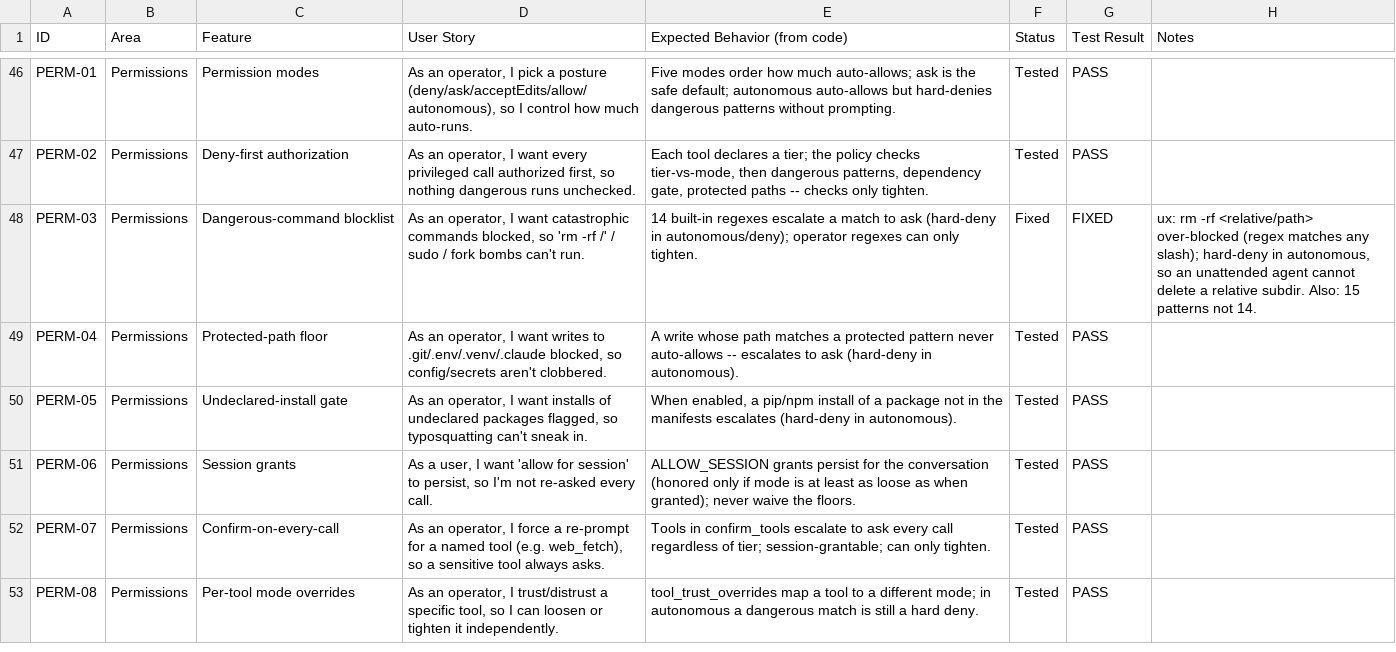
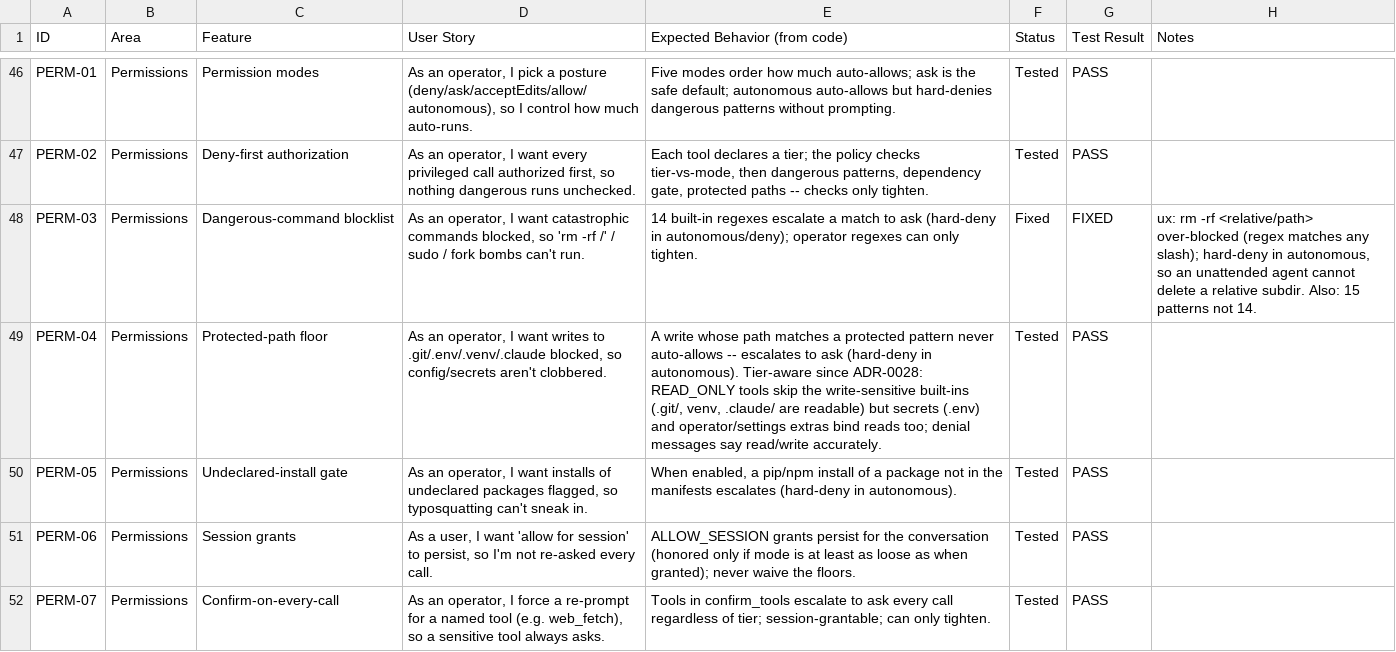
Before and after one commit to zkysar1/Zak-Code, a CSV file: docs/FEATURE_AUDIT.csv, drawn as a sheet; only a part is shown, gaps mark what is left out; the shorter side is filled out with more unchanged rows.

```diff
--- a/docs/FEATURE_AUDIT.csv
+++ b/docs/FEATURE_AUDIT.csv
@@ -48,3 +48,3 @@ PERM-02,Permissions,Deny-first authorization,"As an operator, I want every privi
 PERM-03,Permissions,Dangerous-command blocklist,"As an operator, I want catastrophic commands blocked, so 'rm -rf /' / sudo / fork bombs can't run.",14 built-in regexes escalate a match to ask (hard-deny in autonomous/deny); operator regexes can only tighten.,Fixed,FIXED,"ux: rm -rf <relative/path> over-blocked (regex matches any slash); hard-deny in autonomous, so an unattended agent cannot delete a relative subdir. Also: 15 patterns not 14."
-PERM-04,Permissions,Protected-path floor,"As an operator, I want writes to .git/.env/.venv/.claude blocked, so config/secrets aren't clobbered.",A write whose path matches a protected pattern never auto-allows -- escalates to ask (hard-deny in autonomous).,Tested,PASS,
+PERM-04,Permissions,Protected-path floor,"As an operator, I want writes to .git/.env/.venv/.claude blocked, so config/secrets aren't clobbered.","A write whose path matches a protected pattern never auto-allows -- escalates to ask (hard-deny in autonomous). Tier-aware since ADR-0028: READ_ONLY tools skip the write-sensitive built-ins (.git/, venv, .claude/ are readable) but secrets (.env) and operator/settings extras bind reads too; denial messages say read/write accurately.",Tested,PASS,
 PERM-05,Permissions,Undeclared-install gate,"As an operator, I want installs of undeclared packages flagged, so typosquatting can't sneak in.","When enabled, a pip/npm install of a package not in the manifests escalates (hard-deny in autonomous).",Tested,PASS,
```
Also changed, not shown: 4 other files.
